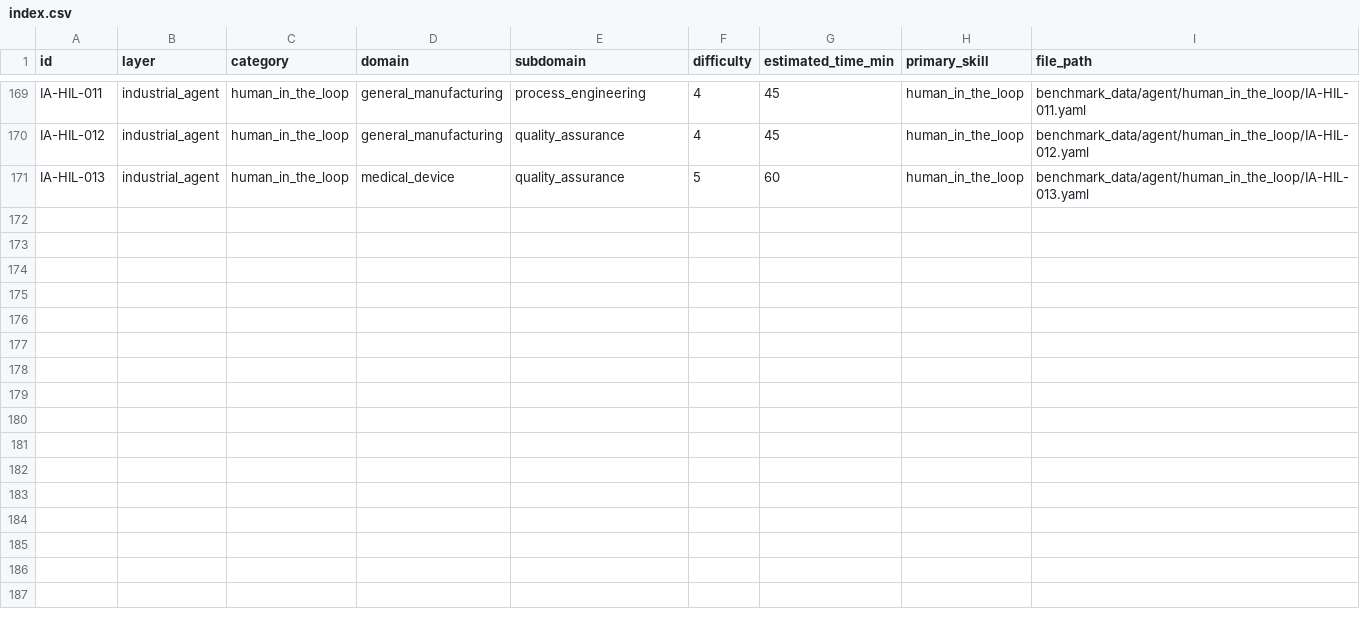
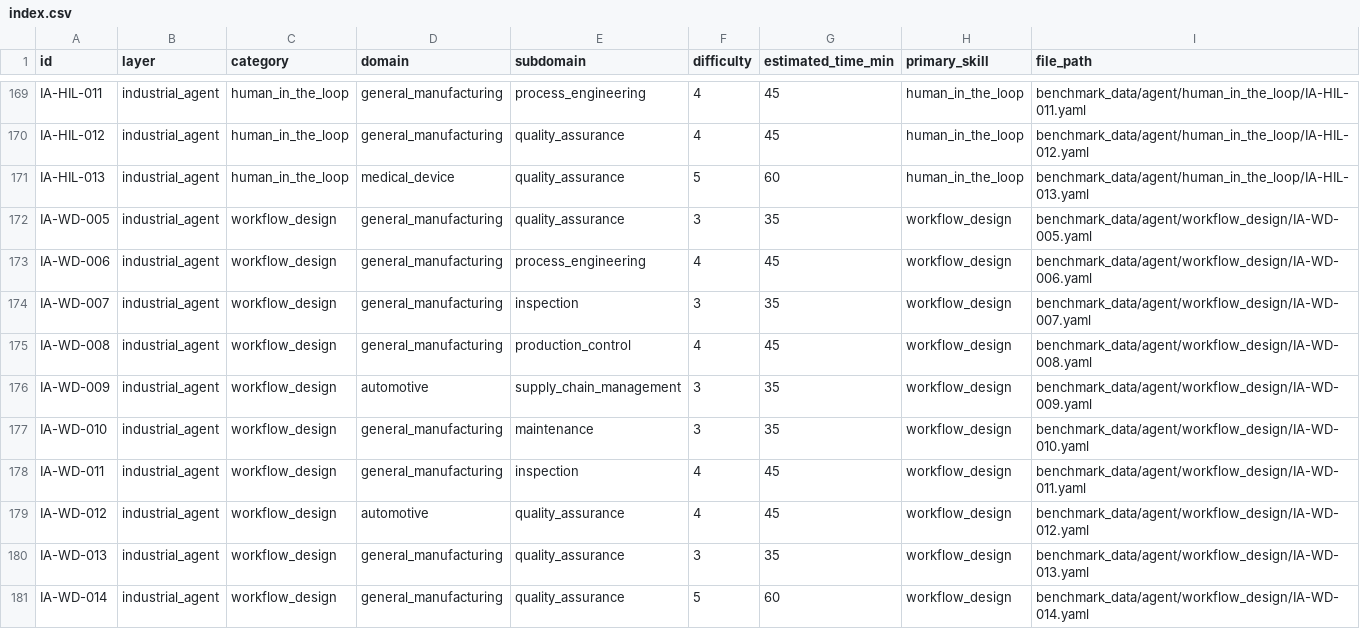
Before and after one commit to masahirosakae/industrial-agent-benchmark, a CSV file: benchmark_data/index.csv, drawn as a sheet; only a part is shown, gaps mark what is left out.

Commit message:
Add workflow design agent benchmark items

```diff
--- a/benchmark_data/index.csv
+++ b/benchmark_data/index.csv
@@ -171 +171,11 @@ IA-HIL-012,industrial_agent,human_in_the_loop,general_manufacturing,quality_assu
 IA-HIL-013,industrial_agent,human_in_the_loop,medical_device,quality_assurance,5,60,human_in_the_loop,benchmark_data/agent/human_in_the_loop/IA-HIL-013.yaml
+IA-WD-005,industrial_agent,workflow_design,general_manufacturing,quality_assurance,3,35,workflow_design,benchmark_data/agent/workflow_design/IA-WD-005.yaml
+IA-WD-006,industrial_agent,workflow_design,general_manufacturing,process_engineering,4,45,workflow_design,benchmark_data/agent/workflow_design/IA-WD-006.yaml
+IA-WD-007,industrial_agent,workflow_design,general_manufacturing,inspection,3,35,workflow_design,benchmark_data/agent/workflow_design/IA-WD-007.yaml
+IA-WD-008,industrial_agent,workflow_design,general_manufacturing,production_control,4,45,workflow_design,benchmark_data/agent/workflow_design/IA-WD-008.yaml
+IA-WD-009,industrial_agent,workflow_design,automotive,supply_chain_management,3,35,workflow_design,benchmark_data/agent/workflow_design/IA-WD-009.yaml
+IA-WD-010,industrial_agent,workflow_design,general_manufacturing,maintenance,3,35,workflow_design,benchmark_data/agent/workflow_design/IA-WD-010.yaml
+IA-WD-011,industrial_agent,workflow_design,general_manufacturing,inspection,4,45,workflow_design,benchmark_data/agent/workflow_design/IA-WD-011.yaml
+IA-WD-012,industrial_agent,workflow_design,automotive,quality_assurance,4,45,workflow_design,benchmark_data/agent/workflow_design/IA-WD-012.yaml
+IA-WD-013,industrial_agent,workflow_design,general_manufacturing,quality_assurance,3,35,workflow_design,benchmark_data/agent/workflow_design/IA-WD-013.yaml
+IA-WD-014,industrial_agent,workflow_design,general_manufacturing,quality_assurance,5,60,workflow_design,benchmark_data/agent/workflow_design/IA-WD-014.yaml
```
Also changed, not shown: 12 other files.
